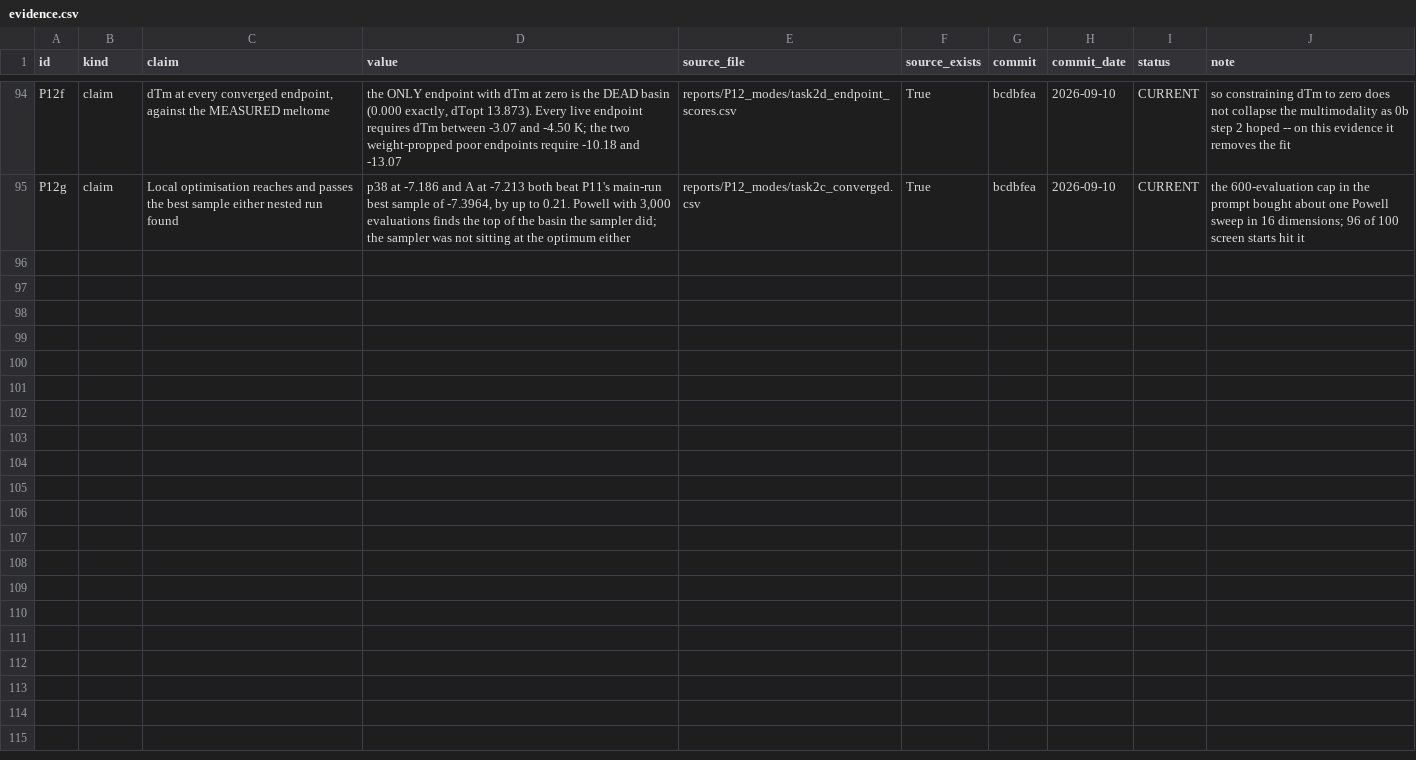
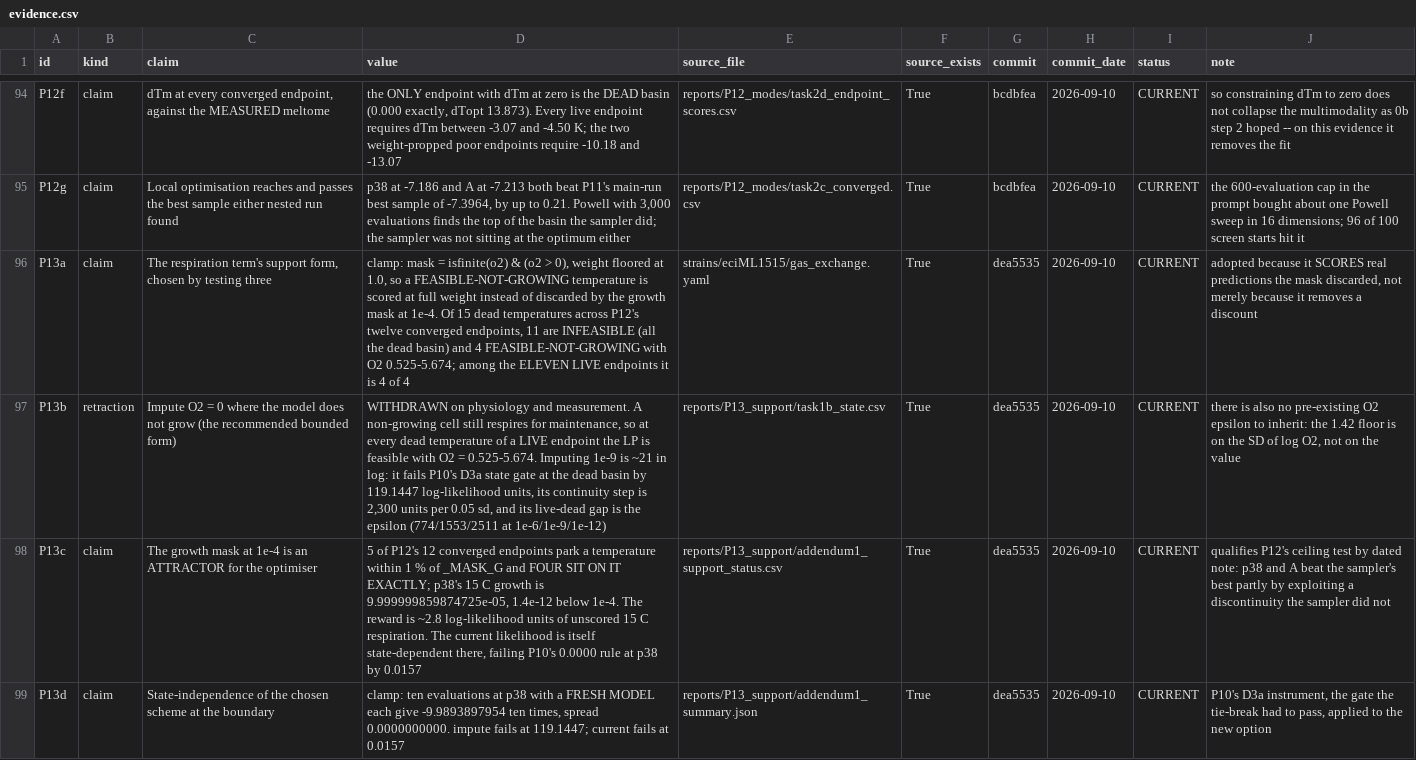
Before and after one commit to GabYvonDurocher/etcGEMs, a CSV file: reports/synthesis/evidence.csv, drawn as a sheet; only a part is shown, gaps mark what is left out; the diff covers the shown part only; the diff names each change by its address in the sheet, - before the commit and + after, or states it on an @@ line.

```diff
--- a/reports/synthesis/evidence.csv
+++ b/reports/synthesis/evidence.csv
+row 96: P13a | claim | The respiration term's support form, chosen by testing three | clamp: mask = isfinite(o2) & (o2 > 0), weight floored at 1.0, so a FEASIBLE-NOT-GROWING temperature is scored at full weight instead of discarded by the growth mask at 1e-4. Of 15 dead temperatures across P12's twelve converged endpoints, 11 are INFEASIBLE (all the dead basin) and 4 FEASIBLE-NOT-GROWING with O2 0.525-5.674; among the ELEVEN LIVE endpoints it is 4 of 4 | strains/eciML1515/gas_exchange.yaml | True | dea5535 | 2026-09-10 | CURRENT | adopted because it SCORES real predictions the mask discarded, not merely because it removes a discount
+row 97: P13b | retraction | Impute O2 = 0 where the model does not grow (the recommended bounded form) | WITHDRAWN on physiology and measurement. A non-growing cell still respires for maintenance, so at every dead temperature of a LIVE endpoint the LP is feasible with O2 = 0.525-5.674. Imputing 1e-9 is ~21 in log: it fails P10's D3a state gate at the dead basin by 119.1447 log-likelihood units, its continuity step is 2,300 units per 0.05 sd, and its live-dead gap is the epsilon (774/1553/2511 at 1e-6/1e-9/1e-12) | reports/P13_support/task1b_state.csv | True | dea5535 | 2026-09-10 | CURRENT | there is also no pre-existing O2 epsilon to inherit: the 1.42 floor is on the SD of log O2, not on the value
+row 98: P13c | claim | The growth mask at 1e-4 is an ATTRACTOR for the optimiser | 5 of P12's 12 converged endpoints park a temperature within 1 % of _MASK_G and FOUR SIT ON IT EXACTLY; p38's 15 C growth is 9.999999859874725e-05, 1.4e-12 below 1e-4. The reward is ~2.8 log-likelihood units of unscored 15 C respiration. The current likelihood is itself state-dependent there, failing P10's 0.0000 rule at p38 by 0.0157 | reports/P13_support/addendum1_support_status.csv | True | dea5535 | 2026-09-10 | CURRENT | qualifies P12's ceiling test by dated note: p38 and A beat the sampler's best partly by exploiting a discontinuity the sampler did not
+row 99: P13d | claim | State-independence of the chosen scheme at the boundary | clamp: ten evaluations at p38 with a FRESH MODEL each give -9.9893897954 ten times, spread 0.0000000000. impute fails at 119.1447; current fails at 0.0157 | reports/P13_support/addendum1_summary.json | True | dea5535 | 2026-09-10 | CURRENT | P10's D3a instrument, the gate the tie-break had to pass, applied to the new option
```
Also changed, not shown: 3 added rows elsewhere in this file, 9 other files.
